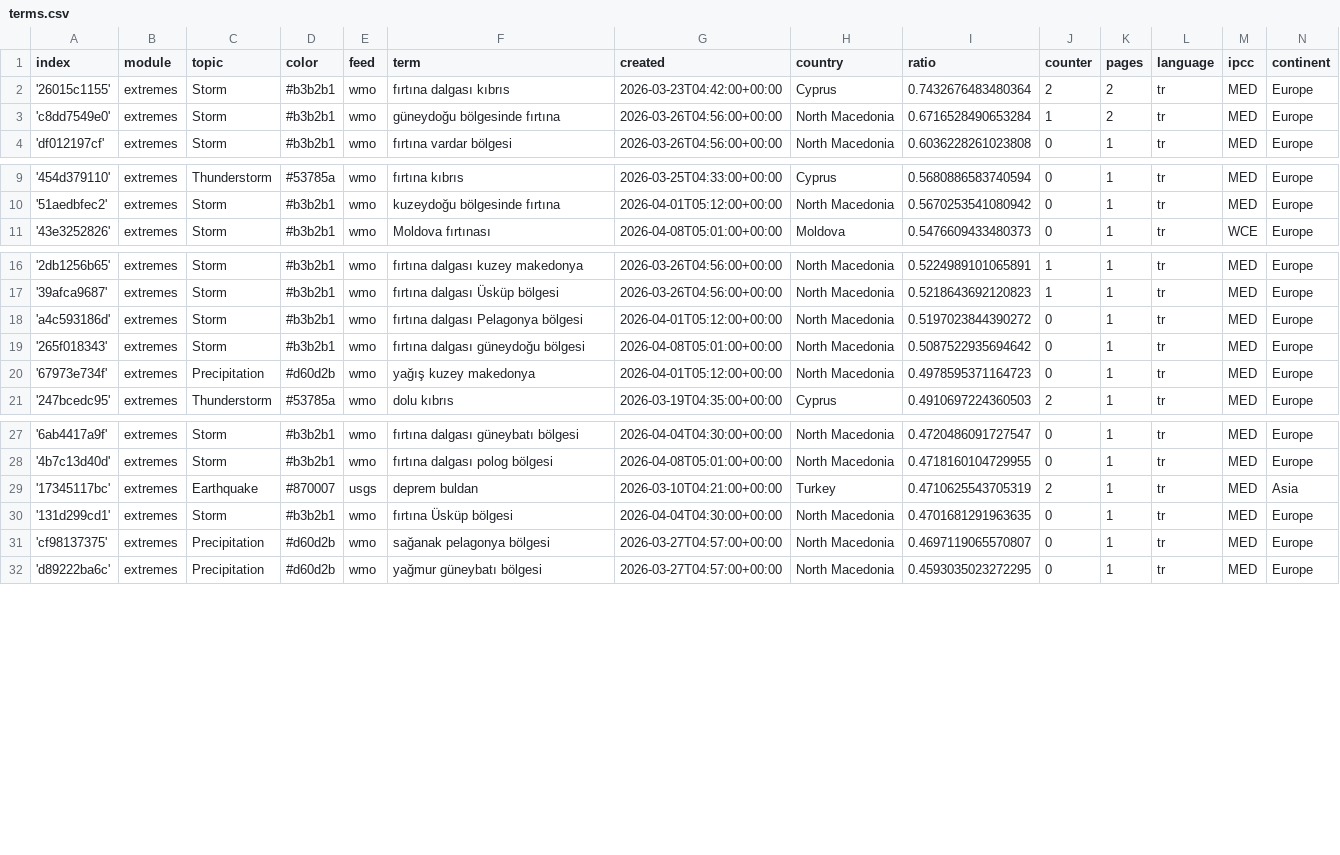
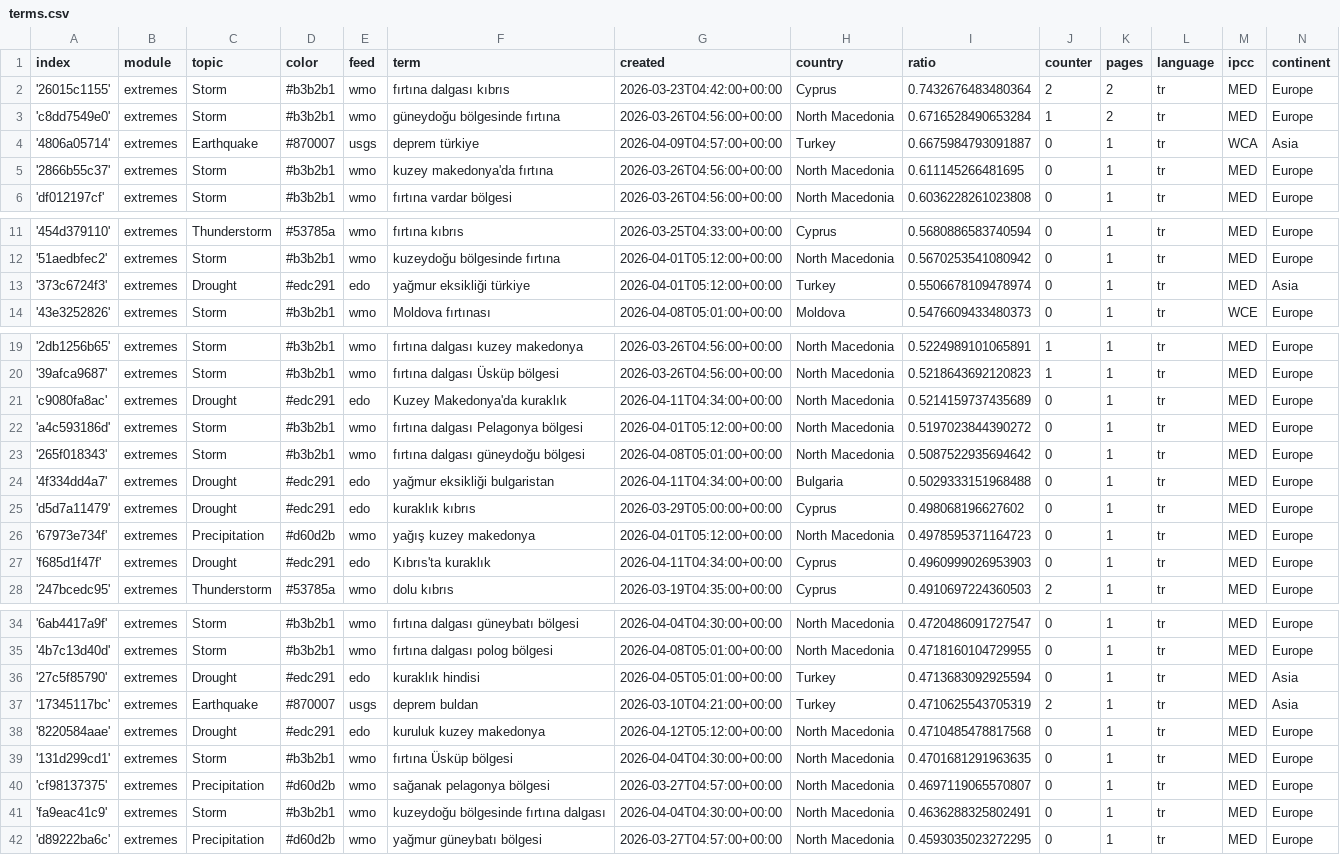
Before and after one commit to jannikdo28-news/TurkishExtremes, a CSV file: terms.csv, drawn as a sheet; only a part is shown, gaps mark what is left out.

Commit message:
Commit from GitHub Actions (import:0.0)

```diff
--- a/terms.csv
+++ b/terms.csv
@@ -3,2 +3,4 @@ index,module,topic,color,feed,term,created,country,ratio,counter,pages,language,
 'c8dd7549e0',extremes,Storm,#b3b2b1,wmo,güneydoğu bölgesinde fırtına,2026-03-26T04:56:00+00:00,North Macedonia,0.6716528490653284,1,2,tr,MED,Europe
+'4806a05714',extremes,Earthquake,#870007,usgs,deprem türkiye,2026-04-09T04:57:00+00:00,Turkey,0.6675984793091887,0,1,tr,WCA,Asia
+'2866b55c37',extremes,Storm,#b3b2b1,wmo,kuzey makedonya'da fırtına,2026-03-26T04:56:00+00:00,North Macedonia,0.611145266481695,0,1,tr,MED,Europe
 'df012197cf',extremes,Storm,#b3b2b1,wmo,fırtına vardar bölgesi,2026-03-26T04:56:00+00:00,North Macedonia,0.6036228261023808,0,1,tr,MED,Europe
@@ -10,2 +12,3 @@ index,module,topic,color,feed,term,created,country,ratio,counter,pages,language,
 '51aedbfec2',extremes,Storm,#b3b2b1,wmo,kuzeydoğu bölgesinde fırtına,2026-04-01T05:12:00+00:00,North Macedonia,0.5670253541080942,0,1,tr,MED,Europe
+'373c6724f3',extremes,Drought,#edc291,edo,yağmur eksikliği türkiye,2026-04-01T05:12:00+00:00,Turkey,0.5506678109478974,0,1,tr,MED,Asia
 '43e3252826',extremes,Storm,#b3b2b1,wmo,Moldova fırtınası,2026-04-08T05:01:00+00:00,Moldova,0.5476609433480373,0,1,tr,WCE,Europe
@@ -17,5 +20,9 @@ index,module,topic,color,feed,term,created,country,ratio,counter,pages,language,
 '39afca9687',extremes,Storm,#b3b2b1,wmo,fırtına dalgası Üsküp bölgesi,2026-03-26T04:56:00+00:00,North Macedonia,0.5218643692120823,1,1,tr,MED,Europe
+'c9080fa8ac',extremes,Drought,#edc291,edo,Kuzey Makedonya'da kuraklık,2026-04-11T04:34:00+00:00,North Macedonia,0.5214159737435689,0,1,tr,MED,Europe
 'a4c593186d',extremes,Storm,#b3b2b1,wmo,fırtına dalgası Pelagonya bölgesi,2026-04-01T05:12:00+00:00,North Macedonia,0.5197023844390272,0,1,tr,MED,Europe
 '265f018343',extremes,Storm,#b3b2b1,wmo,fırtına dalgası güneydoğu bölgesi,2026-04-08T05:01:00+00:00,North Macedonia,0.5087522935694642,0,1,tr,MED,Europe
+'4f334dd4a7',extremes,Drought,#edc291,edo,yağmur eksikliği bulgaristan,2026-04-11T04:34:00+00:00,Bulgaria,0.5029333151968488,0,1,tr,MED,Europe
+'d5d7a11479',extremes,Drought,#edc291,edo,kuraklık kıbrıs,2026-03-29T05:00:00+00:00,Cyprus,0.498068196627602,0,1,tr,MED,Europe
 '67973e734f',extremes,Precipitation,#d60d2b,wmo,yağış kuzey makedonya,2026-04-01T05:12:00+00:00,North Macedonia,0.4978595371164723,0,1,tr,MED,Europe
+'f685d1f47f',extremes,Drought,#edc291,edo,Kıbrıs'ta kuraklık,2026-04-11T04:34:00+00:00,Cyprus,0.4960999026953903,0,1,tr,MED,Europe
 '247bcedc95',extremes,Thunderstorm,#53785a,wmo,dolu kıbrıs,2026-03-19T04:35:00+00:00,Cyprus,0.4910697224360503,2,1,tr,MED,Europe
@@ -28,5 +35,8 @@ index,module,topic,color,feed,term,created,country,ratio,counter,pages,language,
 '4b7c13d40d',extremes,Storm,#b3b2b1,wmo,fırtına dalgası polog bölgesi,2026-04-08T05:01:00+00:00,North Macedonia,0.4718160104729955,0,1,tr,MED,Europe
+'27c5f85790',extremes,Drought,#edc291,edo,kuraklık hindisi,2026-04-05T05:01:00+00:00,Turkey,0.4713683092925594,0,1,tr,MED,Asia
 '17345117bc',extremes,Earthquake,#870007,usgs,deprem buldan,2026-03-10T04:21:00+00:00,Turkey,0.4710625543705319,2,1,tr,MED,Asia
+'8220584aae',extremes,Drought,#edc291,edo,kuruluk kuzey makedonya,2026-04-12T05:12:00+00:00,North Macedonia,0.4710485478817568,0,1,tr,MED,Europe
 '131d299cd1',extremes,Storm,#b3b2b1,wmo,fırtına Üsküp bölgesi,2026-04-04T04:30:00+00:00,North Macedonia,0.4701681291963635,0,1,tr,MED,Europe
 'cf98137375',extremes,Precipitation,#d60d2b,wmo,sağanak pelagonya bölgesi,2026-03-27T04:57:00+00:00,North Macedonia,0.4697119065570807,0,1,tr,MED,Europe
+'fa9eac41c9',extremes,Storm,#b3b2b1,wmo,kuzeydoğu bölgesinde fırtına dalgası,2026-04-04T04:30:00+00:00,North Macedonia,0.4636288325802491,0,1,tr,MED,Europe
 'd89222ba6c',extremes,Precipitation,#d60d2b,wmo,yağmur güneybatı bölgesi,2026-03-27T04:57:00+00:00,North Macedonia,0.4593035023272295,0,1,tr,MED,Europe
```
